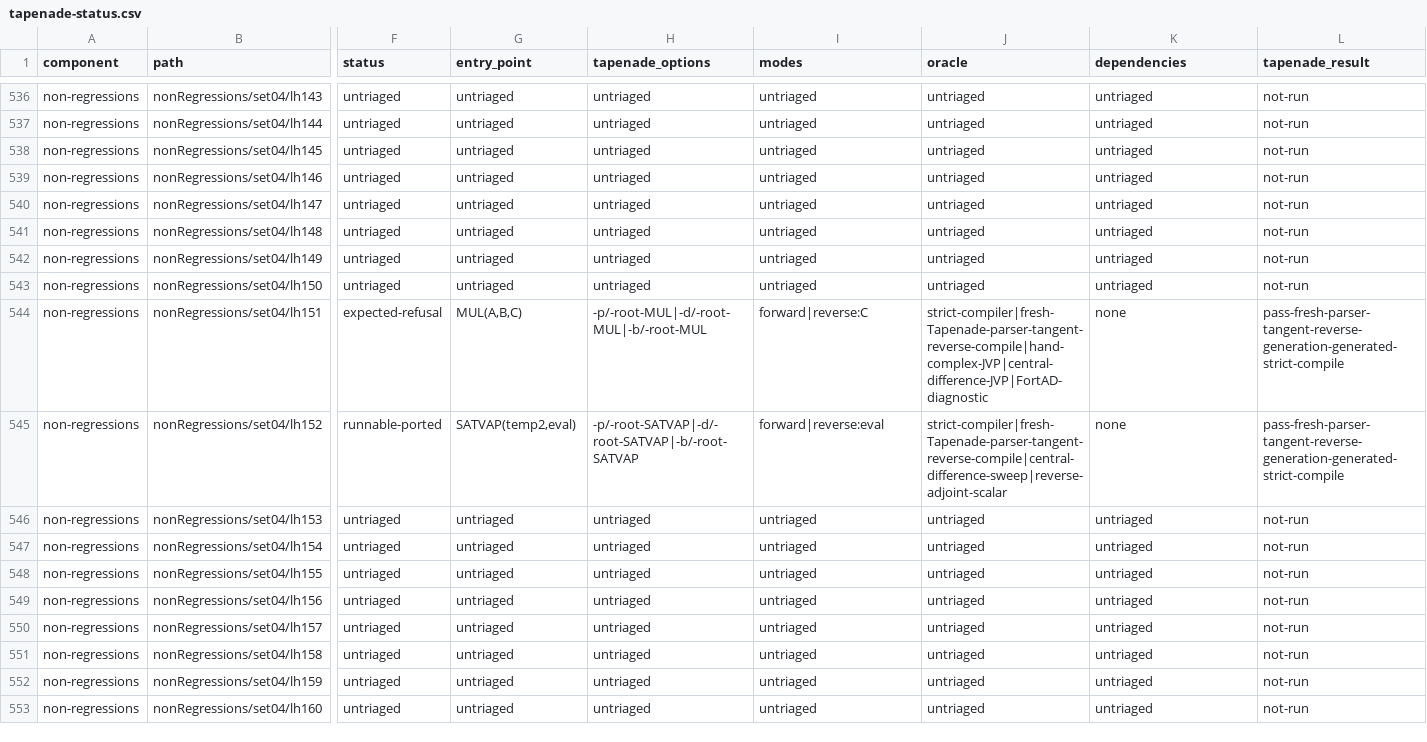
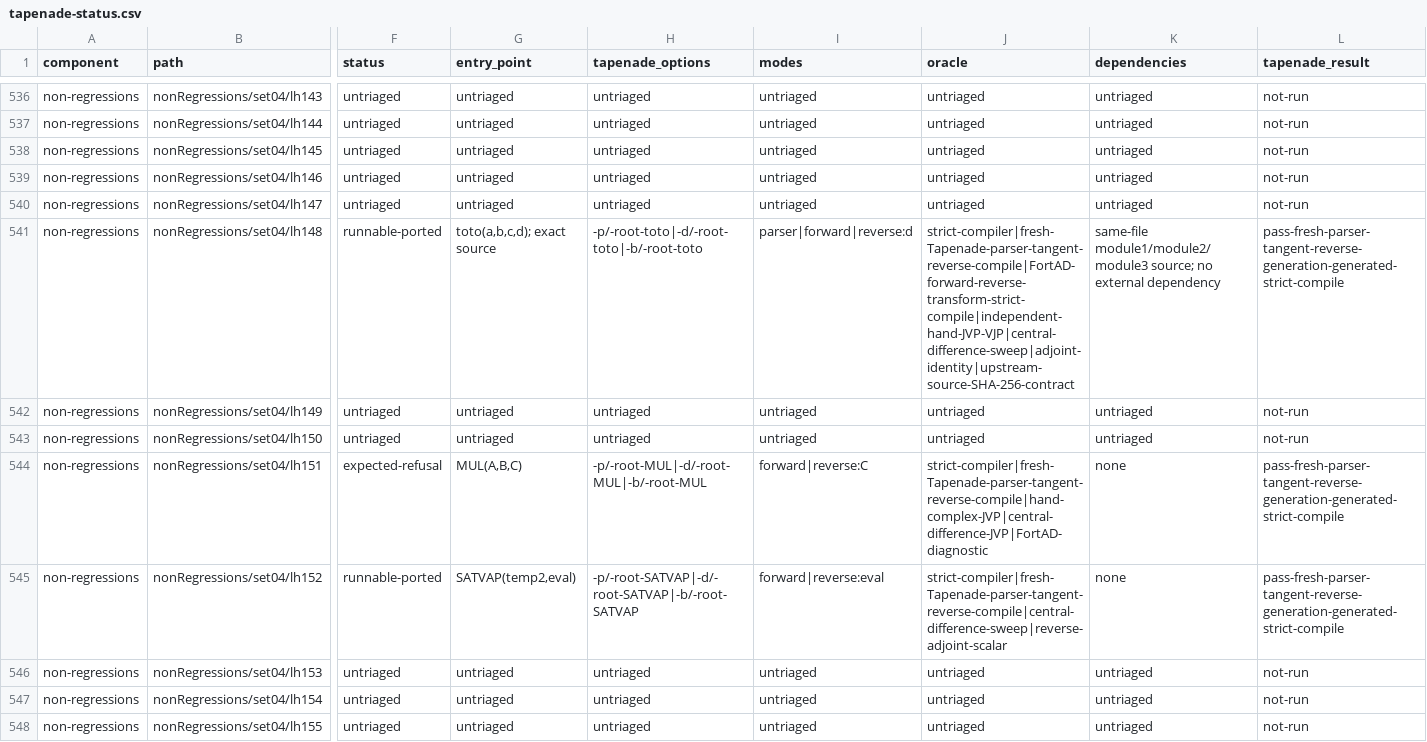
Before and after one commit to lazy-fortran/fortad-bench, a CSV file: docs/corpora/tapenade-status.csv, drawn as a sheet; only a part is shown, gaps mark what is left out; the shorter side is filled out with more unchanged rows; the diff covers the shown part only; the diff names each change by its address in the sheet, - before the commit and + after, or states it on an @@ line.

Commit message:
Promote shard-0 Tapenade lh148 case

```diff
--- a/docs/corpora/tapenade-status.csv
+++ b/docs/corpora/tapenade-status.csv
-F541 (status): untriaged
+F541 (status): runnable-ported
-G541 (entry_point): untriaged
+G541 (entry_point): toto(a,b,c,d); exact source
-H541 (tapenade_options): untriaged
+H541 (tapenade_options): -p/-root-toto|-d/-root-toto|-b/-root-toto
-I541 (modes): untriaged
+I541 (modes): parser|forward|reverse:d
-J541 (oracle): untriaged
+J541 (oracle): strict-compiler|fresh-Tapenade-parser-tangent-reverse-compile|FortAD-forward-reverse-transform-strict-compile|independent-hand-JVP-VJP|central-difference-sweep|adjoint-identity|upstream-source-SHA-256-contract
-K541 (dependencies): untriaged
+K541 (dependencies): same-file module1/module2/module3 source; no external dependency
-L541 (tapenade_result): not-run
+L541 (tapenade_result): pass-fresh-parser-tangent-reverse-generation-generated-strict-compile
```
Also changed, not shown: 1 edited cell elsewhere in this file, 19 other files.
